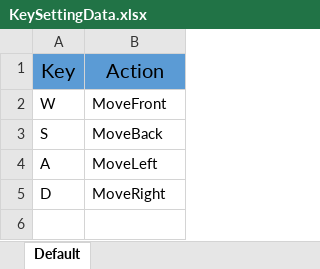
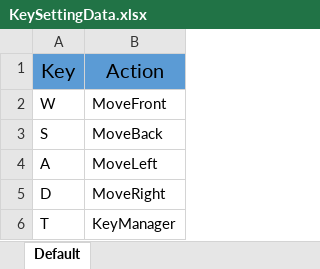
Before and after one commit to weariness00/RRD, an Excel workbook: Unity Project/Assets/Resources/Data/KeySettingData.xlsx, sheet Default, drawn as a sheet; values as stored, in another font and other column widths than the file's, no borders; the diff names each change by its address in the sheet, - before the commit and + after, or states it on an @@ line.

```diff
--- a/Unity Project/Assets/Resources/Data/KeySettingData.xlsx (sheet Default)
+++ b/Unity Project/Assets/Resources/Data/KeySettingData.xlsx (sheet Default)
+row 6: T | KeyManager
```
Also changed, not shown: 20 other files.
